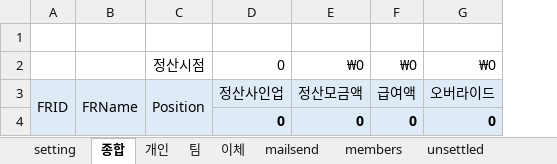
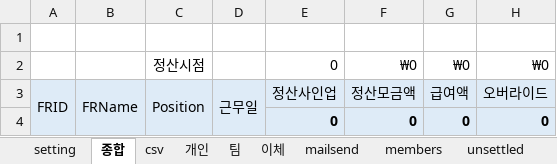
Before and after one commit to wjpark11/pn_salary_settlement, an Excel workbook: salary_settlement_template.xlsm, sheet 종합, drawn as a sheet; only a part is shown; values as stored, in another font and other column widths than the file's, no borders; conditional formats not drawn; the diff names each change by its address in the sheet, - before the commit and + after, or states it on an @@ line.

```diff
--- a/salary_settlement_template.xlsm (sheet 종합)
+++ b/salary_settlement_template.xlsm (sheet 종합)
+sheet tab: csv
+column D, row 3: 근무일
```
Also changed, not shown: sheet members, sheet setting, sheet 팀, sheet override, sheet 개인, sheet bonus, formulas that keep their value, 9 other files.
